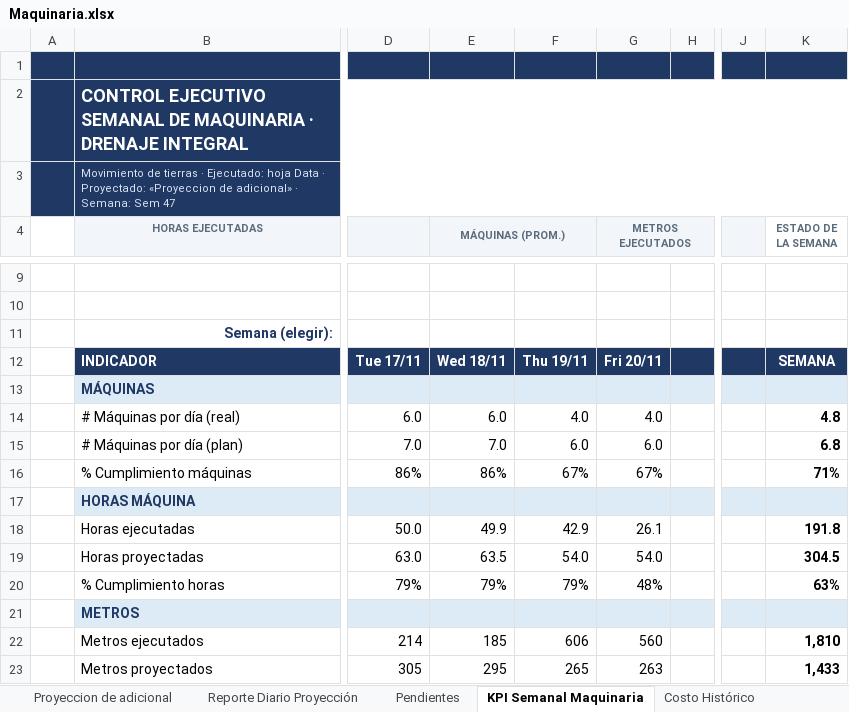
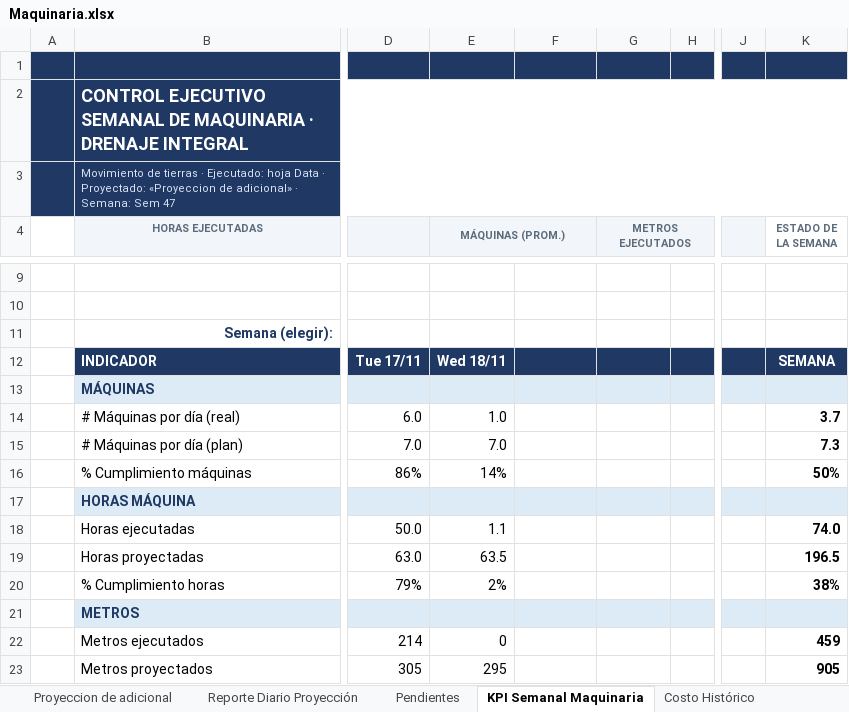
Before and after one commit to linderCasas/Drenaje, an Excel workbook: Maquinaria.xlsx, sheet KPI Semanal Maquinaria, drawn as a sheet; only a part is shown, gaps mark what is left out; values as stored, in another font and other column widths than the file's, no borders; conditional formats not drawn; the diff covers the shown part only; the diff names each change by its address in the sheet, - before the commit and + after, or states it on an @@ line.

```diff
--- a/Maquinaria.xlsx (sheet KPI Semanal Maquinaria)
+++ b/Maquinaria.xlsx (sheet KPI Semanal Maquinaria)
-F12: Thu 19/11
+F12: (empty)
-G12 (METROS EJECUTADOS): Fri 20/11
+G12 (METROS EJECUTADOS): (empty)
-E14 (MÁQUINAS (PROM.)): 6.0
+E14 (MÁQUINAS (PROM.)): 1.0
-F14: 4.0
+F14: (empty)
-G14 (METROS EJECUTADOS): 4.0
+G14 (METROS EJECUTADOS): (empty)
-K14 (ESTADO DE LA SEMANA): 4.8
+K14 (ESTADO DE LA SEMANA): 3.7
-F15: 6.0
+F15: (empty)
-G15 (METROS EJECUTADOS): 6.0
+G15 (METROS EJECUTADOS): (empty)
-K15 (ESTADO DE LA SEMANA): 6.8
+K15 (ESTADO DE LA SEMANA): 7.3
-E16 (MÁQUINAS (PROM.)): 86%
+E16 (MÁQUINAS (PROM.)): 14%
-F16: 67%
+F16: (empty)
-G16 (METROS EJECUTADOS): 67%
+G16 (METROS EJECUTADOS): (empty)
-K16 (ESTADO DE LA SEMANA): 71%
+K16 (ESTADO DE LA SEMANA): 50%
-E18 (MÁQUINAS (PROM.)): 49.9
+E18 (MÁQUINAS (PROM.)): 1.1
-F18: 42.9
+F18: (empty)
-G18 (METROS EJECUTADOS): 26.1
+G18 (METROS EJECUTADOS): (empty)
-K18 (ESTADO DE LA SEMANA): 191.8
+K18 (ESTADO DE LA SEMANA): 74.0
-F19: 54.0
+F19: (empty)
-G19 (METROS EJECUTADOS): 54.0
+G19 (METROS EJECUTADOS): (empty)
-K19 (ESTADO DE LA SEMANA): 304.5
+K19 (ESTADO DE LA SEMANA): 196.5
-E20 (MÁQUINAS (PROM.)): 79%
+E20 (MÁQUINAS (PROM.)): 2%
-F20: 79%
+F20: (empty)
-G20 (METROS EJECUTADOS): 48%
+G20 (METROS EJECUTADOS): (empty)
-K20 (ESTADO DE LA SEMANA): 63%
+K20 (ESTADO DE LA SEMANA): 38%
-E22 (MÁQUINAS (PROM.)): 185
+E22 (MÁQUINAS (PROM.)): 0
-F22: 606
+F22: (empty)
-G22 (METROS EJECUTADOS): 560
+G22 (METROS EJECUTADOS): (empty)
-K22 (ESTADO DE LA SEMANA): 1,810
+K22 (ESTADO DE LA SEMANA): 459
-F23: 265
+F23: (empty)
-G23 (METROS EJECUTADOS): 263
+G23 (METROS EJECUTADOS): (empty)
-K23 (ESTADO DE LA SEMANA): 1,433
+K23 (ESTADO DE LA SEMANA): 905
```
Also changed, not shown: 1 added row, 1 removed row and 57 edited cells elsewhere in this sheet, sheet Data, sheet Reporte Diario Proyección, sheet Costo Histórico, sheet Proyeccion de adicional, sheet Reporte Diario, sheet REPORTE GENERAL + PENDIENTES, 3 more sheets, formulas that keep their value, hidden cells, charts or pictures, 1 other file.
